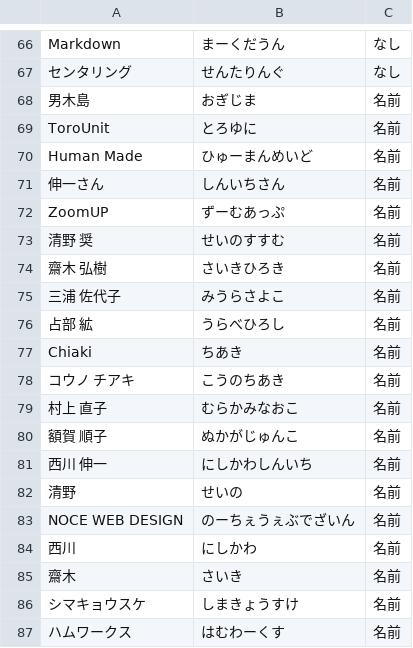
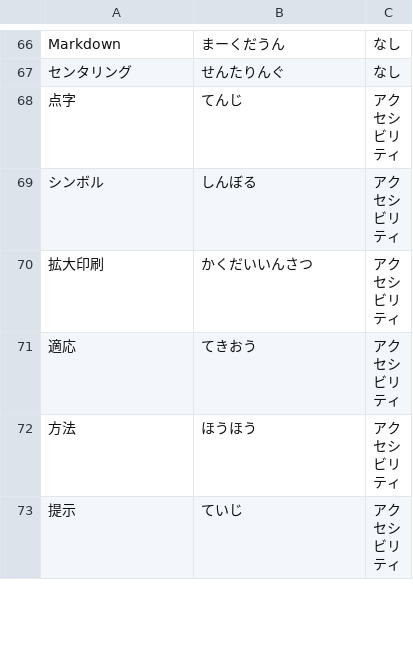
Before and after one commit to wpzoomup/ud-talk-text, a TSV file: dictionary.tsv, drawn as a sheet; only a part is shown, gaps mark what is left out; the shorter side is filled out with more unchanged rows; the diff covers the shown part only.

Commit message:
delete 'name' tags

```diff
--- a/dictionary.tsv
+++ b/dictionary.tsv
@@ -67,21 +67 @@ Markdown	まーくだうん	なし
 センタリング	せんたりんぐ	なし
-男木島	おぎじま	名前
-ToroUnit	とろゆに	名前
-Human Made	ひゅーまんめいど	名前
-伸一さん	しんいちさん	名前
-ZoomUP	ずーむあっぷ	名前
-清野 奨	せいのすすむ	名前
-齋木 弘樹	さいきひろき	名前
-三浦 佐代子	みうらさよこ	名前
-占部 絋	うらべひろし	名前
-Chiaki	ちあき	名前
-コウノ チアキ	こうのちあき	名前
-村上 直子	むらかみなおこ	名前
-額賀 順子	ぬかがじゅんこ	名前
-西川 伸一	にしかわしんいち	名前
-清野	せいの	名前
-NOCE WEB DESIGN	のーちぇうぇぶでざいん	名前
-西川	にしかわ	名前
-齋木	さいき	名前
-シマキョウスケ	しまきょうすけ	名前
-ハムワークス	はむわーくす	名前
```
Also changed, not shown: 13 removed rows elsewhere in this file.
